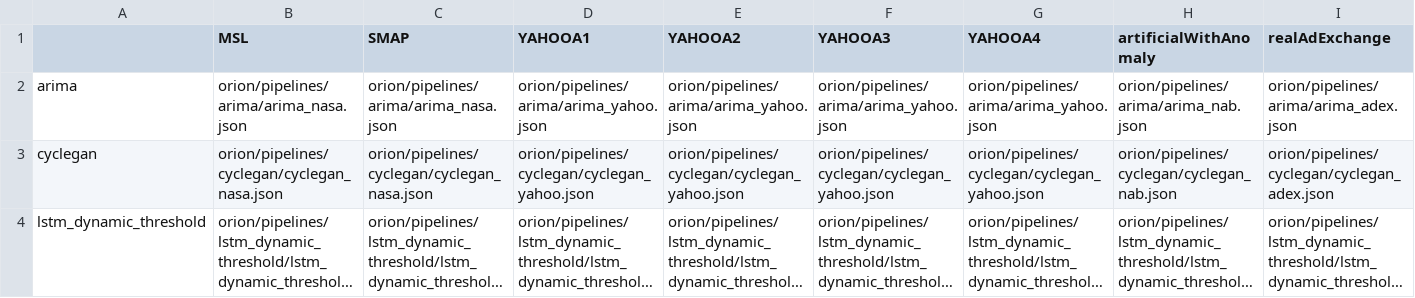
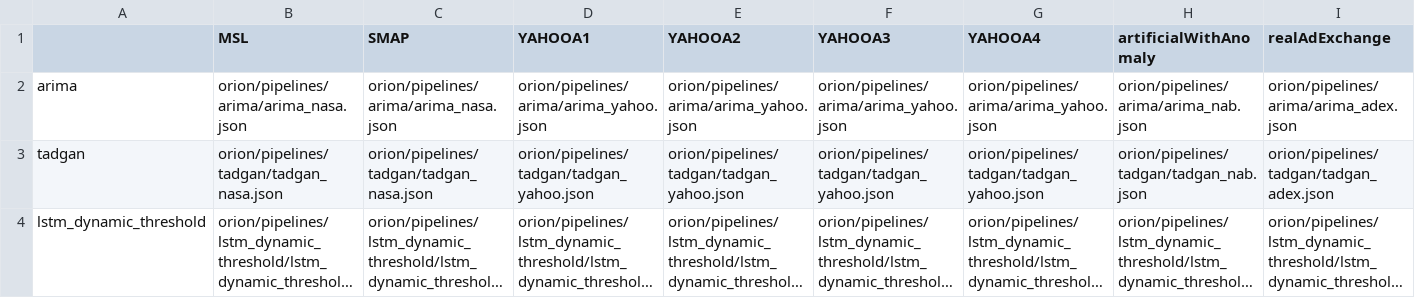
Before and after one commit to sintel-dev/Orion, a CSV file: benchmarking/benchmark_hyperparameters.csv, drawn as a sheet; only a part is shown; long unchanged cells end in …; removed rows and columns are numbered as before the commit, all else as after; rows hold the shown columns only; the diff names each change by its address in the sheet, - before the commit and + after, or states it on an @@ line.

```diff
--- a/benchmarking/benchmark_hyperparameters.csv
+++ b/benchmarking/benchmark_hyperparameters.csv
-row 3: cyclegan | orion/pipelines/cyclegan/cyclegan_nasa.json | orion/pipelines/cyclegan/cyclegan_nasa.json | orion/pipelines/cyclegan/cyclegan_yahoo.json | orion/pipelines/cyclegan/cyclegan_yahoo.json | orion/pipelines/cyclegan/cyclegan_yahoo.json | orion/pipelines/cyclegan/cyclegan_yahoo.json | orion/pipelines/cyclegan/cyclegan_nab.json | orion/pipelines/cyclegan/cyclegan_adex.json
+row 3: tadgan | orion/pipelines/tadgan/tadgan_nasa.json | orion/pipelines/tadgan/tadgan_nasa.json | orion/pipelines/tadgan/tadgan_yahoo.json | orion/pipelines/tadgan/tadgan_yahoo.json | orion/pipelines/tadgan/tadgan_yahoo.json | orion/pipelines/tadgan/tadgan_yahoo.json | orion/pipelines/tadgan/tadgan_nab.json | orion/pipelines/tadgan/tadgan_adex.json
```
Also changed, not shown: 3 other files.
